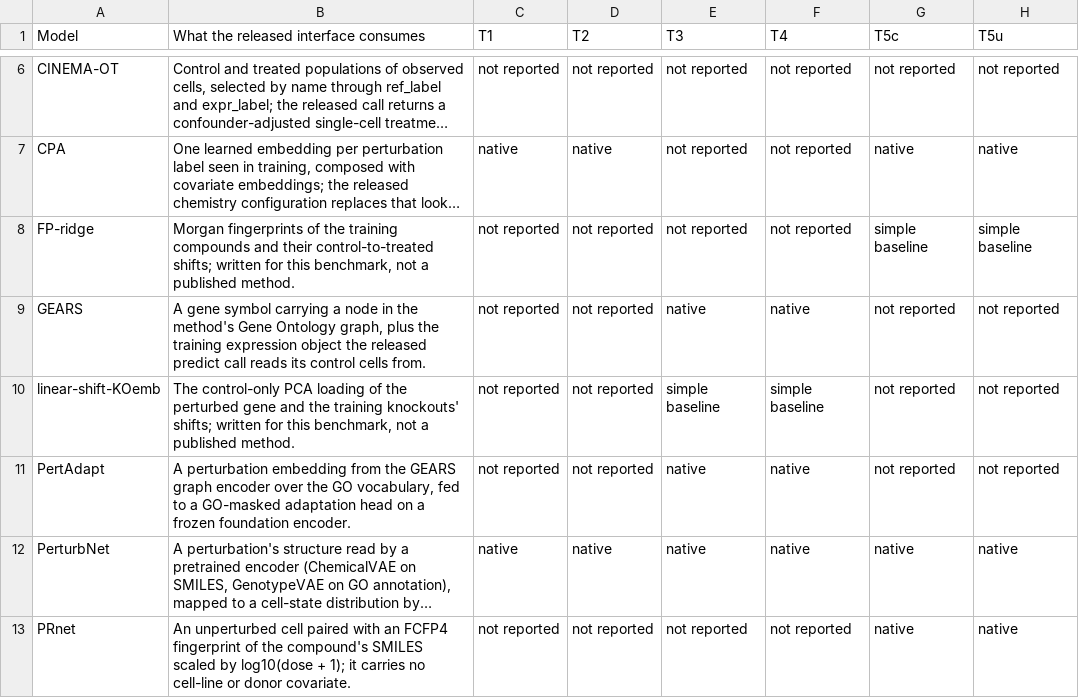
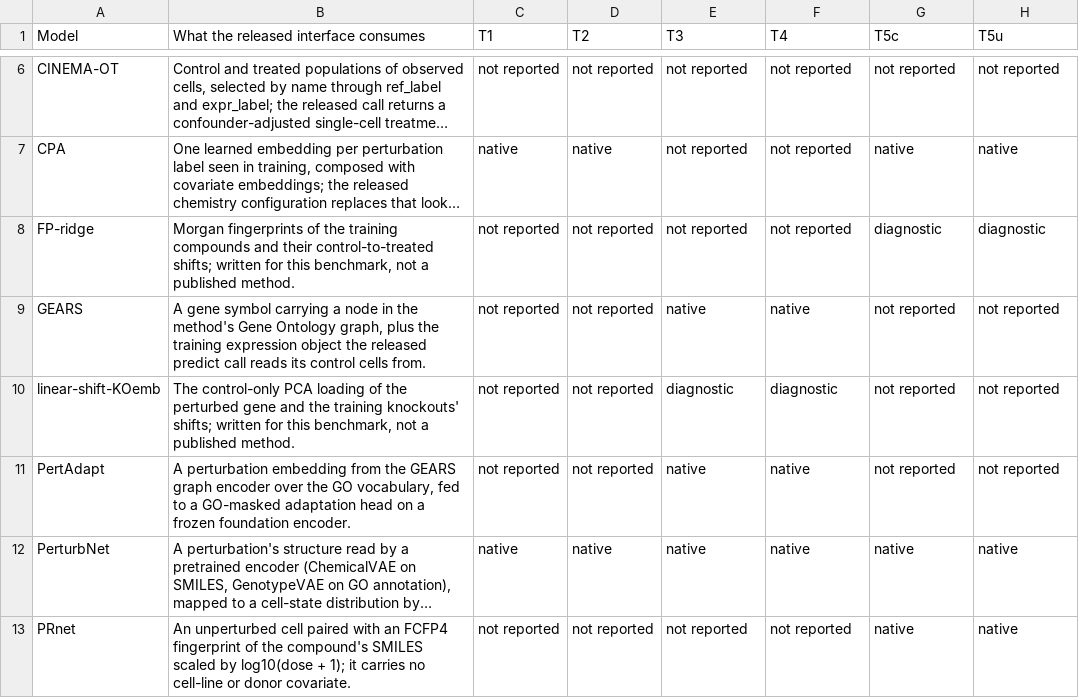
Before and after one commit to Chan-Hee/ivcbench, a CSV file: results/_paper/supplementary_tables/Supplementary_Table_S15a.csv, drawn as a sheet; only a part is shown, gaps mark what is left out; long unchanged cells end in …; the diff names each change by its address in the sheet, - before the commit and + after, or states it on an @@ line.

```diff
--- a/results/_paper/supplementary_tables/Supplementary_Table_S15a.csv
+++ b/results/_paper/supplementary_tables/Supplementary_Table_S15a.csv
-G8 (T5c): simple baseline
+G8 (T5c): diagnostic
-H8 (T5u): simple baseline
+H8 (T5u): diagnostic
-E10 (T3): simple baseline
+E10 (T3): diagnostic
-F10 (T4): simple baseline
+F10 (T4): diagnostic
```
Also changed, not shown: results/C5/results_raw.csv, results/_paper/Supplementary_Table_S8_energy_distance.csv, 16 other files.
